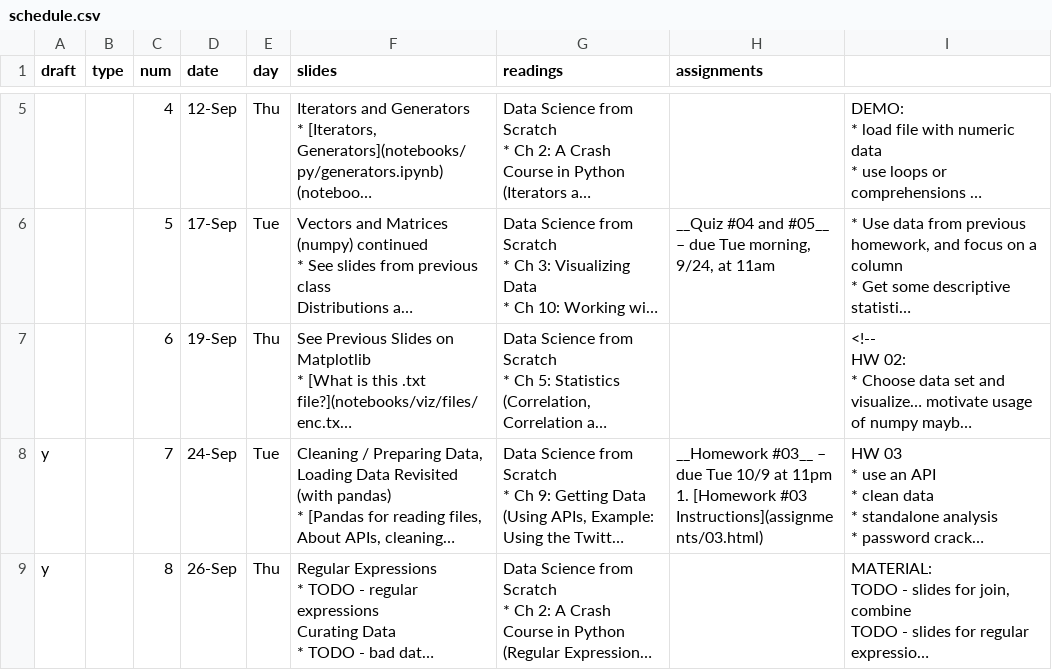
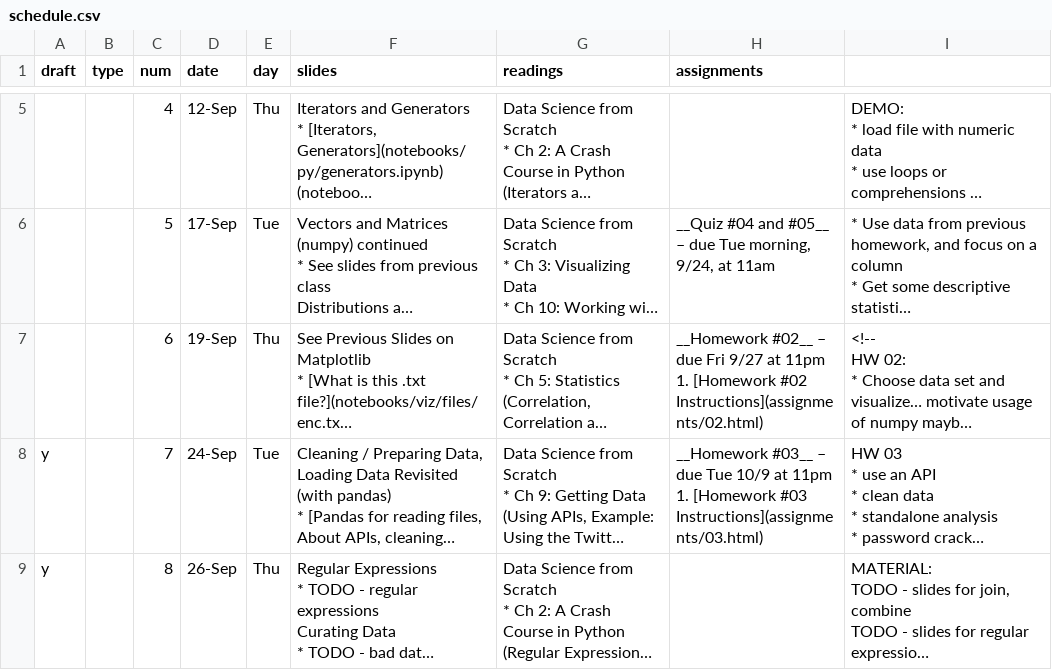
Before and after one commit to foureyes/csci-ua.0480-fall2019-003, a CSV file: _data/schedule.csv, drawn as a sheet; only a part is shown, gaps mark what is left out; long unchanged cells end in …; ↵ is a line break in a cell; the diff names each change by its address in the sheet, - before the commit and + after, or states it on an @@ line.

```diff
--- a/_data/schedule.csv
+++ b/_data/schedule.csv
-H7 (assignments): (empty)
+H7 (assignments): __Homework #02__ – due Fri 9/27 at 11pm ↵ 1. [Homework #02 Instructions](assignments/02.html)
```
Also changed, not shown: 5 other files.
